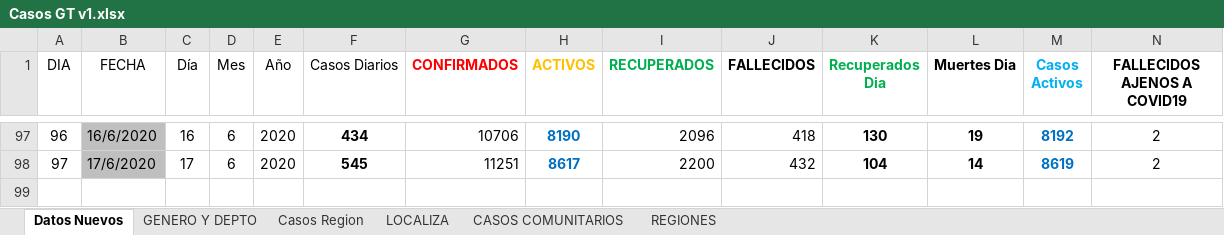
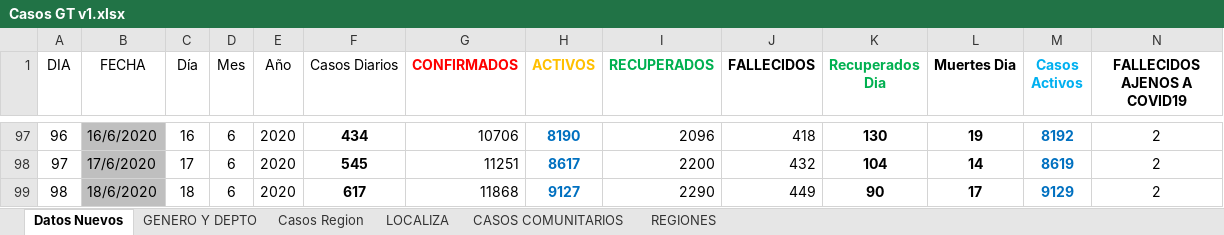
Before and after one commit to Sud-Austral/Datos_Guatemala, an Excel workbook: datacovidgt/Casos GT v1.xlsx, sheet Datos Nuevos, drawn as a sheet; only a part is shown, gaps mark what is left out; values as stored, in another font and other column widths than the file's, no borders; table styles not drawn; the diff names each change by its address in the sheet, - before the commit and + after, or states it on an @@ line.

```diff
--- a/datacovidgt/Casos GT v1.xlsx (sheet Datos Nuevos)
+++ b/datacovidgt/Casos GT v1.xlsx (sheet Datos Nuevos)
+row 99: 98 | 18/6/2020 | 18 | 6 | 2020 | 617 | 11868 | 9127 | 2290 | 449 | 90 | 17 | 9129 | 2
```
Also changed, not shown: sheet GENERO Y DEPTO, sheet Casos Region, sheet REGIONES, datacovidgt/Condición_Pacientes GT.xlsx.
